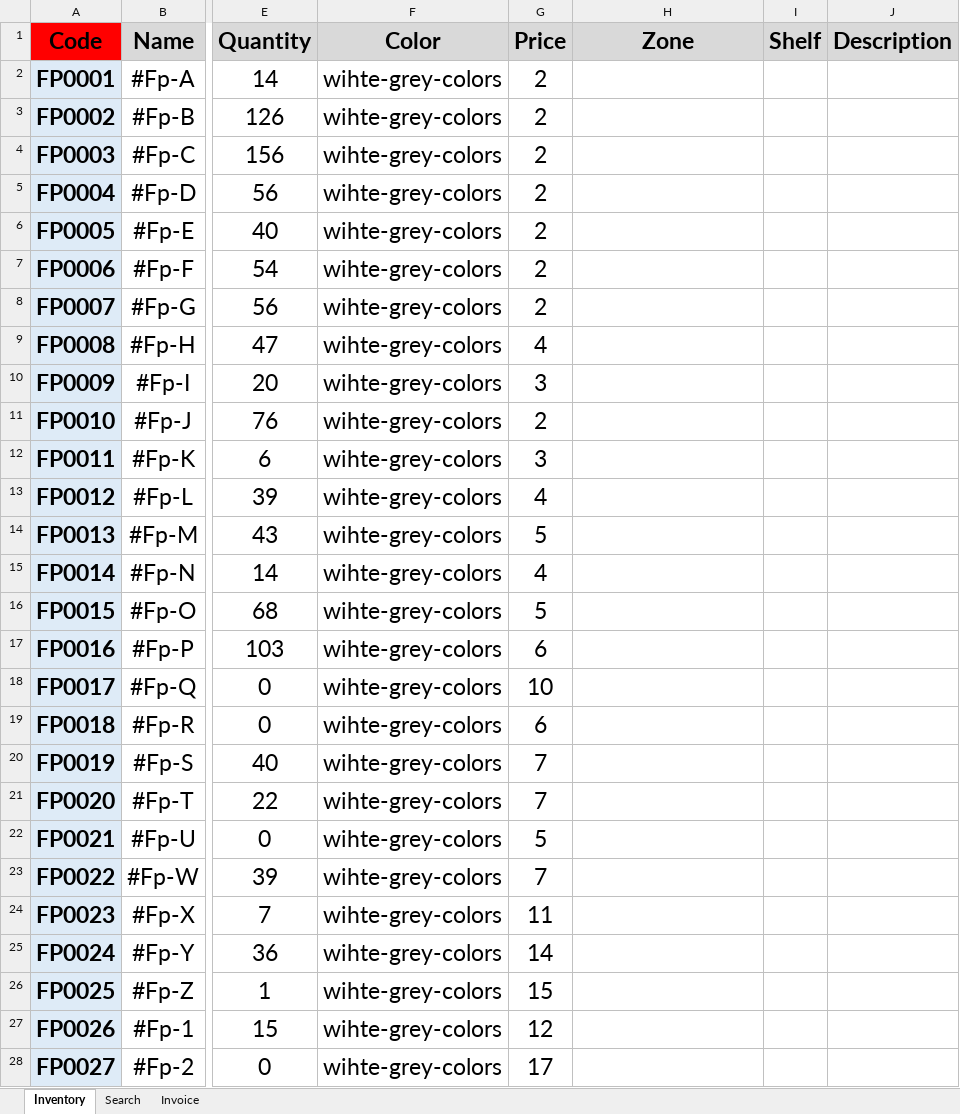
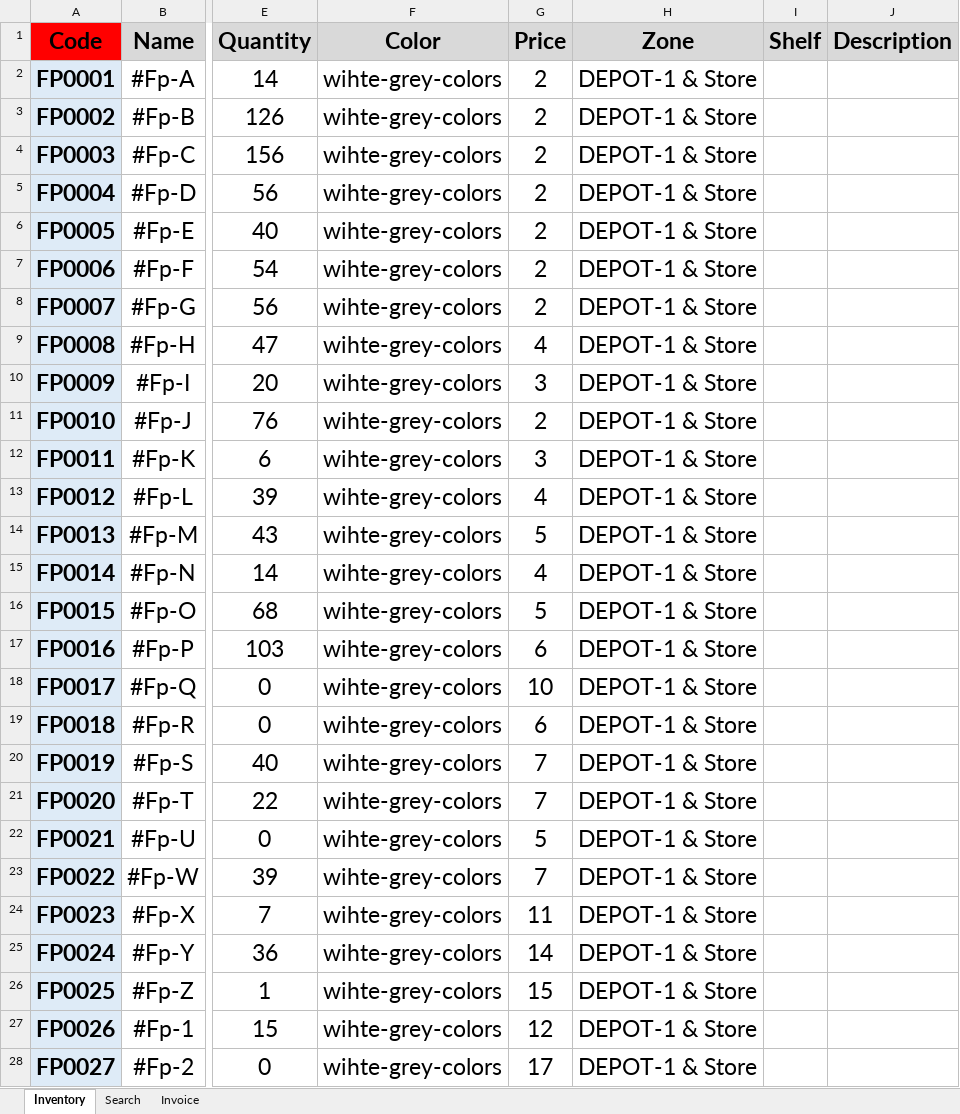
Before and after one commit to FlowerSystem-lb/inventorysystem, an Excel workbook: Inventory.xlsm, sheet Inventory, drawn as a sheet; only a part is shown, gaps mark what is left out; values as stored, in another font and other column widths than the file's, no borders; charts and pictures not drawn; the diff covers the shown part only; the diff names each change by its address in the sheet, - before the commit and + after, or states it on an @@ line.

Commit message:
update

```diff
--- a/Inventory.xlsm (sheet Inventory)
+++ b/Inventory.xlsm (sheet Inventory)
-H2:H28 (Zone): (empty)
+H2:H28 (Zone): DEPOT-1 & Store
```
Also changed, not shown: 23 edited cells elsewhere in this sheet.
